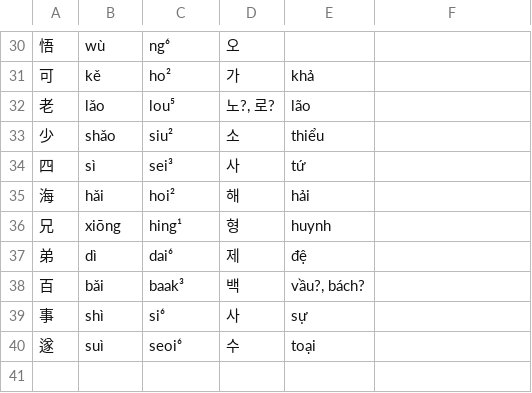
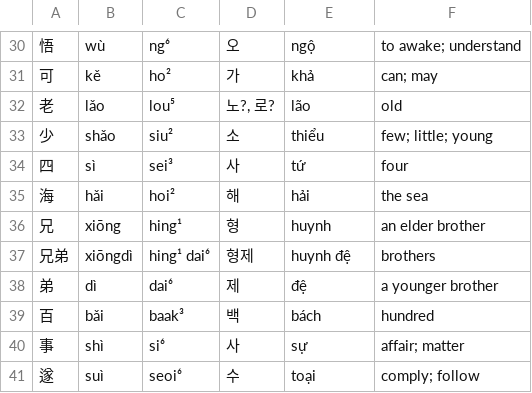
Before and after one commit to justinsilvestre/hanlib, a TSV file: texts/brandt-ch01-2.vocab.tsv, drawn as a sheet; only a part is shown, gaps mark what is left out; addresses are those after the commit; the diff covers the shown part only; the diff names each change by its address in the sheet, - before the commit and + after, or states it on an @@ line.

```diff
--- a/texts/brandt-ch01-2.vocab.tsv
+++ b/texts/brandt-ch01-2.vocab.tsv
-E30: (empty)
+E30: ngộ
-F30: (empty)
+F30: to awake; understand
-F31: (empty)
+F31: can; may
-F32: (empty)
+F32: old
-F33: (empty)
+F33: few; little; young
-F34: (empty)
+F34: four
-F35: (empty)
+F35: the sea
-F36: (empty)
+F36: an elder brother
+row 37: 兄弟 | xiōngdì | hing¹ dai⁶ | 형제 | huynh đệ | brothers
-F38: (empty)
+F38: a younger brother
-E39: vầu?, bách?
+E39: bách
-F39: (empty)
+F39: hundred
-F40: (empty)
+F40: affair; matter
-F41: (empty)
+F41: comply; follow
```
Also changed, not shown: 32 edited cells elsewhere in this file, texts/brandt-ch01-3.vocab.tsv.
